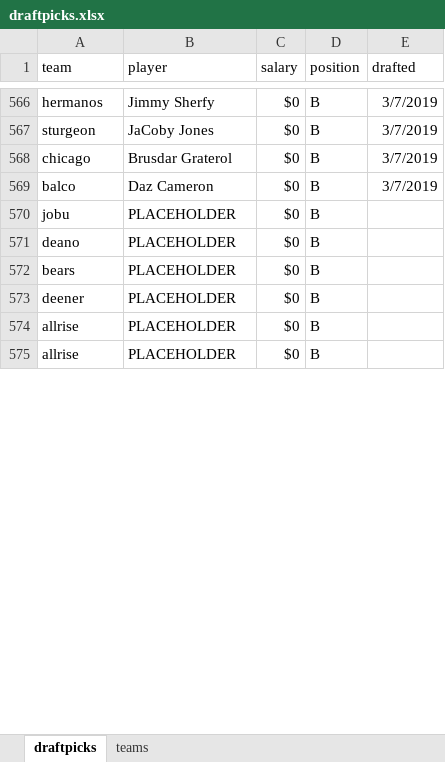
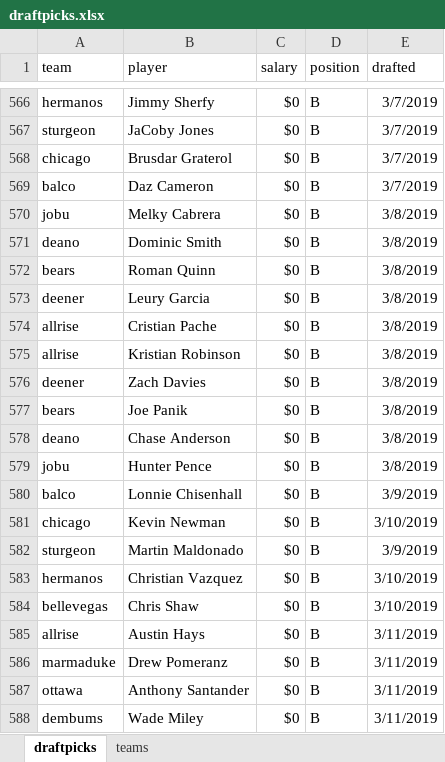
Before and after one commit to seanwllms/Fantasy2020, an Excel workbook: draftpicks.xlsx, sheet draftpicks, drawn as a sheet; only a part is shown, gaps mark what is left out; values as stored, in another font and other column widths than the file's, no borders; addresses are those after the commit; the diff covers the shown part only; the diff names each change by its address in the sheet, - before the commit and + after, or states it on an @@ line.

Commit message:
more bench draft picks

```diff
--- a/draftpicks.xlsx (sheet draftpicks)
+++ b/draftpicks.xlsx (sheet draftpicks)
-B570 (player): PLACEHOLDER
+B570 (player): Melky Cabrera
-E570:E574 (drafted): (empty)
+E570:E574 (drafted): 3/8/2019
-B571 (player): PLACEHOLDER
+B571 (player): Dominic Smith
-B572 (player): PLACEHOLDER
+B572 (player): Roman Quinn
-B573 (player): PLACEHOLDER
+B573 (player): Leury Garcia
-B574 (player): PLACEHOLDER
+B574 (player): Cristian Pache
+row 575: allrise | Kristian Robinson | $0 | B | 3/8/2019
+row 576: deener | Zach Davies | $0 | B | 3/8/2019
+row 577: bears | Joe Panik | $0 | B | 3/8/2019
+row 578: deano | Chase Anderson | $0 | B | 3/8/2019
+row 579: jobu | Hunter Pence | $0 | B | 3/8/2019
+row 580: balco | Lonnie Chisenhall | $0 | B | 3/9/2019
+row 581: chicago | Kevin Newman | $0 | B | 3/10/2019
+row 582: sturgeon | Martin Maldonado | $0 | B | 3/9/2019
+row 583: hermanos | Christian Vazquez | $0 | B | 3/10/2019
+row 584: bellevegas | Chris Shaw | $0 | B | 3/10/2019
-B585 (player): PLACEHOLDER
+B585 (player): Austin Hays
-E585 (drafted): (empty)
+E585 (drafted): 3/11/2019
+row 586: marmaduke | Drew Pomeranz | $0 | B | 3/11/2019
+row 587: ottawa | Anthony Santander | $0 | B | 3/11/2019
+row 588: dembums | Wade Miley | $0 | B | 3/11/2019
```
Also changed, not shown: 23 added rows, 2 moved rows, 6 edited cells and cell formats elsewhere in this sheet, 7 other files.
